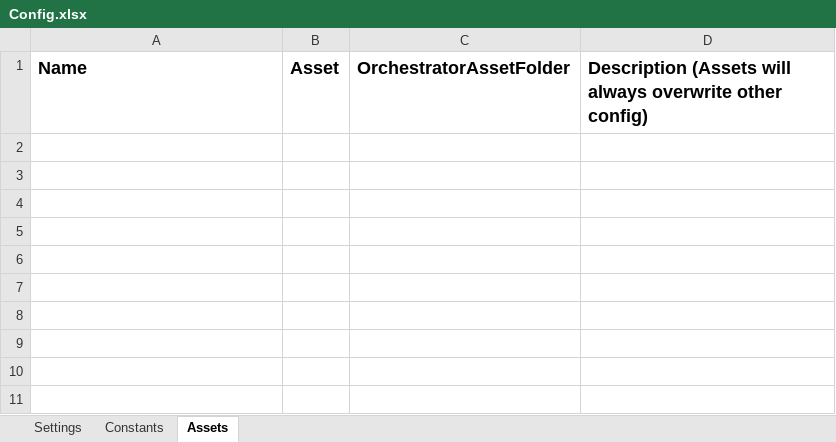
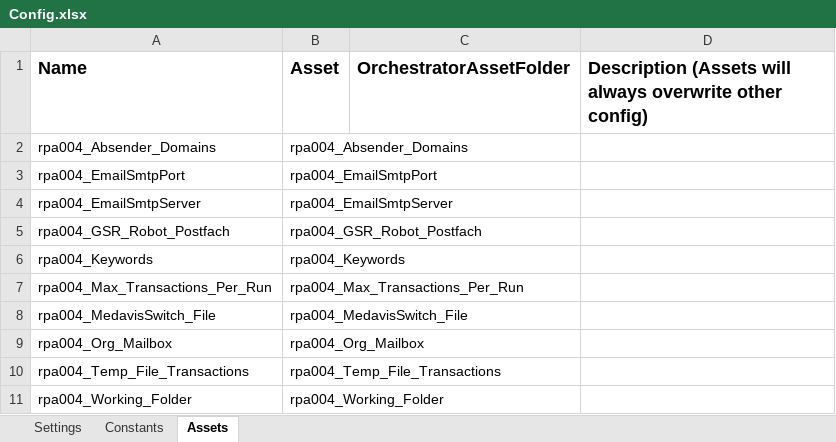
Before and after one commit to it-at-m/uipath-rpa_med, an Excel workbook: Medavis_Performer_Lunatec/Data/Config.xlsx, sheet Assets, drawn as a sheet; values as stored, in another font and other column widths than the file's, no borders; the diff names each change by its address in the sheet, - before the commit and + after, or states it on an @@ line.

Commit message:
Config File befüllt

```diff
--- a/Medavis_Performer_Lunatec/Data/Config.xlsx (sheet Assets)
+++ b/Medavis_Performer_Lunatec/Data/Config.xlsx (sheet Assets)
+row 2: rpa004_Absender_Domains | rpa004_Absender_Domains
+row 3: rpa004_EmailSmtpPort | rpa004_EmailSmtpPort
+row 4: rpa004_EmailSmtpServer | rpa004_EmailSmtpServer
+row 5: rpa004_GSR_Robot_Postfach | rpa004_GSR_Robot_Postfach
+row 6: rpa004_Keywords | rpa004_Keywords
+row 7: rpa004_Max_Transactions_Per_Run | rpa004_Max_Transactions_Per_Run
+row 8: rpa004_MedavisSwitch_File | rpa004_MedavisSwitch_File
+row 9: rpa004_Org_Mailbox | rpa004_Org_Mailbox
+row 10: rpa004_Temp_File_Transactions | rpa004_Temp_File_Transactions
+row 11: rpa004_Working_Folder | rpa004_Working_Folder
```
Also changed, not shown: sheet Settings, 1 other file.
